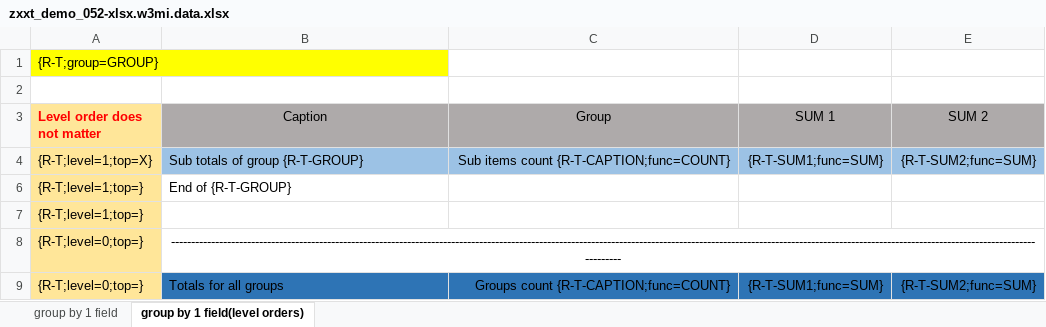
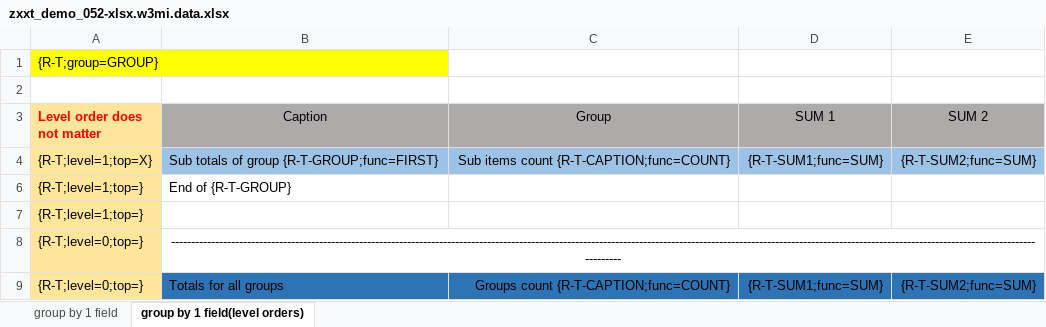
Before and after one commit to bizhuka/xtt, an Excel workbook: src/demo/zxxt_demo_052-xlsx.w3mi.data.xlsx, sheet group by 1 field(level orders), drawn as a sheet; values as stored, in another font and other column widths than the file's, no borders; the diff names each change by its address in the sheet, - before the commit and + after, or states it on an @@ line.

```diff
--- a/src/demo/zxxt_demo_052-xlsx.w3mi.data.xlsx (sheet group by 1 field(level orders))
+++ b/src/demo/zxxt_demo_052-xlsx.w3mi.data.xlsx (sheet group by 1 field(level orders))
-B4 (Caption): Sub totals of group {R-T-GROUP}
+B4 (Caption): Sub totals of group {R-T-GROUP;func=FIRST}
```
Also changed, not shown: sheet group by 1 field, 2 other files.
